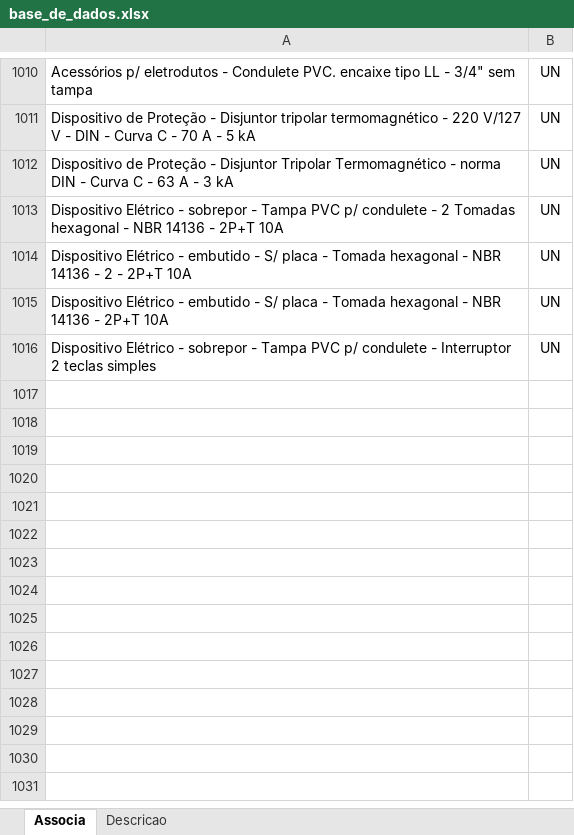
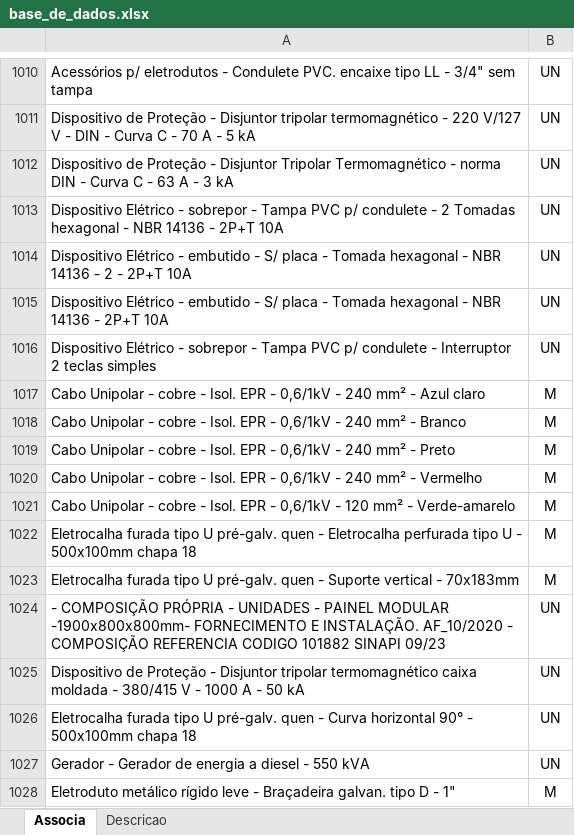
Before and after one commit to rodioegiufao/farmacia_janio, an Excel workbook: 3D/base_de_dados.xlsx, sheet Associa, drawn as a sheet; only a part is shown, gaps mark what is left out; values as stored, in another font and other column widths than the file's, no borders; the diff names each change by its address in the sheet, - before the commit and + after, or states it on an @@ line.

```diff
--- a/3D/base_de_dados.xlsx (sheet Associa)
+++ b/3D/base_de_dados.xlsx (sheet Associa)
+row 1017: Cabo Unipolar - cobre - Isol. EPR - 0,6/1kV - 240 mm² - Azul claro | M
+row 1018: Cabo Unipolar - cobre - Isol. EPR - 0,6/1kV - 240 mm² - Branco | M
+row 1019: Cabo Unipolar - cobre - Isol. EPR - 0,6/1kV - 240 mm² - Preto | M
+row 1020: Cabo Unipolar - cobre - Isol. EPR - 0,6/1kV - 240 mm² - Vermelho | M
+row 1021: Cabo Unipolar - cobre - Isol. EPR - 0,6/1kV - 120 mm² - Verde-amarelo | M
+row 1022: Eletrocalha furada tipo U pré-galv. quen - Eletrocalha perfurada tipo U - 500x100mm chapa 18 | M
+row 1023: Eletrocalha furada tipo U pré-galv. quen - Suporte vertical - 70x183mm | M
+row 1024: - COMPOSIÇÃO PRÓPRIA - UNIDADES - PAINEL MODULAR -1900x800x800mm- FORNECIMENTO E INSTALAÇÃO. AF_10/2020 - COMPOSIÇÃO REFERENCIA CODIGO 101882 SINAPI 09/23 | UN
+row 1025: Dispositivo de Proteção - Disjuntor tripolar termomagnético caixa moldada - 380/415 V - 1000 A - 50 kA | UN
+row 1026: Eletrocalha furada tipo U pré-galv. quen - Curva horizontal 90° - 500x100mm chapa 18 | UN
+row 1027: Gerador - Gerador de energia a diesel - 550 kVA | UN
+row 1028: Eletroduto metálico rígido leve - Braçadeira galvan. tipo D - 1" | M
```
Also changed, not shown: sheet Descricao.
